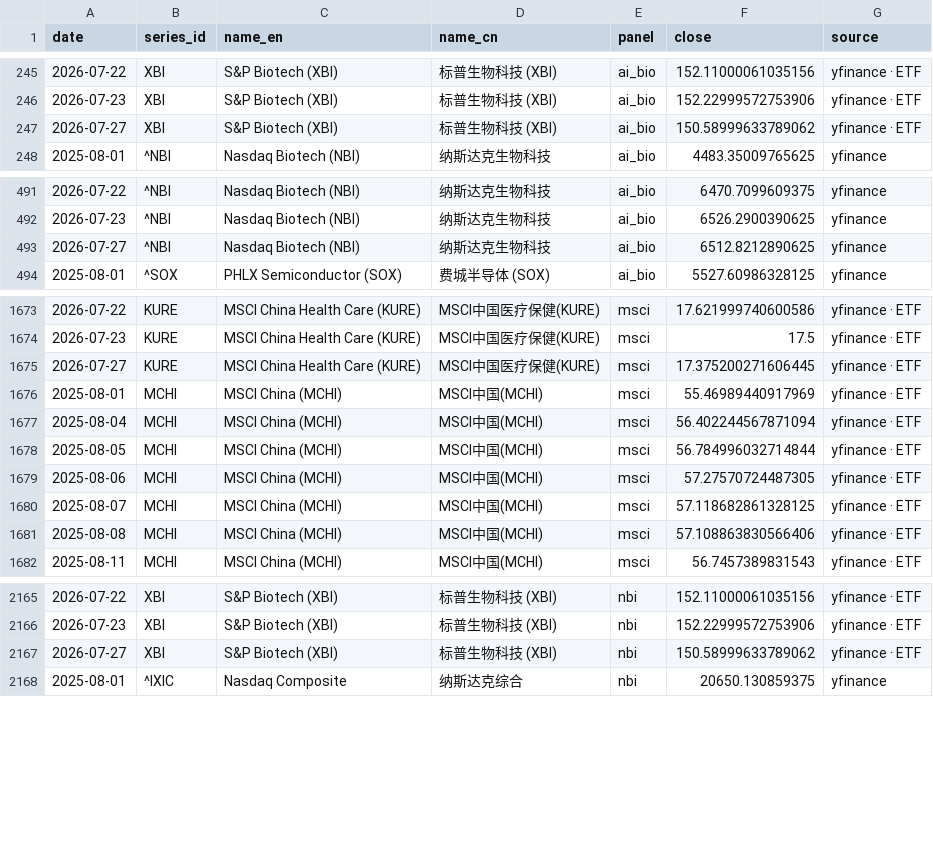
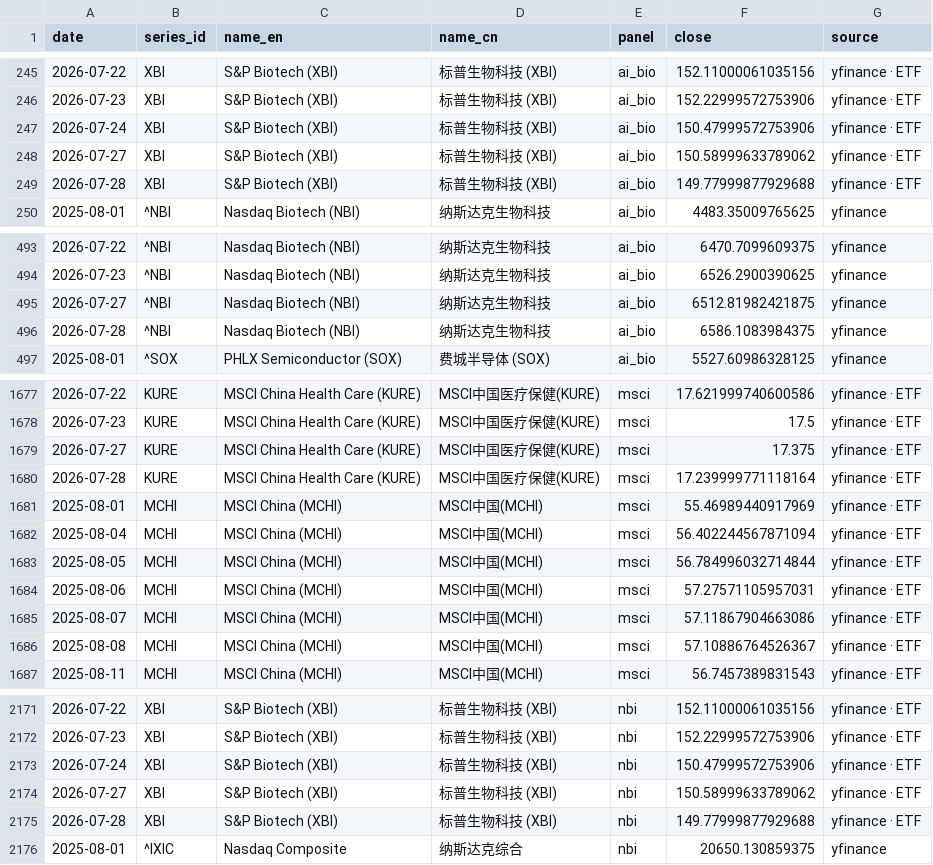
Before and after one commit to chenhongdao2-blip/invest-dashboard, a CSV file: data/external/hc_index_comparison.csv, drawn as a sheet; only a part is shown, gaps mark what is left out; the diff covers the shown part only.

Commit message:
data: public market refresh 2026-07-28 [skip ci]

```diff
--- a/data/external/hc_index_comparison.csv
+++ b/data/external/hc_index_comparison.csv
@@ -246,3 +246,5 @@ date,series_id,name_en,name_cn,panel,close,source
 2026-07-23,XBI,S&P Biotech (XBI),标普生物科技 (XBI),ai_bio,152.22999572753906,yfinance · ETF
+2026-07-24,XBI,S&P Biotech (XBI),标普生物科技 (XBI),ai_bio,150.47999572753906,yfinance · ETF
 2026-07-27,XBI,S&P Biotech (XBI),标普生物科技 (XBI),ai_bio,150.58999633789062,yfinance · ETF
+2026-07-28,XBI,S&P Biotech (XBI),标普生物科技 (XBI),ai_bio,149.77999877929688,yfinance · ETF
 2025-08-01,^NBI,Nasdaq Biotech (NBI),纳斯达克生物科技,ai_bio,4483.35009765625,yfinance
@@ -492,3 +494,4 @@ date,series_id,name_en,name_cn,panel,close,source
 2026-07-23,^NBI,Nasdaq Biotech (NBI),纳斯达克生物科技,ai_bio,6526.2900390625,yfinance
-2026-07-27,^NBI,Nasdaq Biotech (NBI),纳斯达克生物科技,ai_bio,6512.8212890625,yfinance
+2026-07-27,^NBI,Nasdaq Biotech (NBI),纳斯达克生物科技,ai_bio,6512.81982421875,yfinance
+2026-07-28,^NBI,Nasdaq Biotech (NBI),纳斯达克生物科技,ai_bio,6586.1083984375,yfinance
 2025-08-01,^SOX,PHLX Semiconductor (SOX),费城半导体 (SOX),ai_bio,5527.60986328125,yfinance
@@ -1674,3 +1678,4 @@ date,series_id,name_en,name_cn,panel,close,source
 2026-07-23,KURE,MSCI China Health Care (KURE),MSCI中国医疗保健(KURE),msci,17.5,yfinance · ETF
-2026-07-27,KURE,MSCI China Health Care (KURE),MSCI中国医疗保健(KURE),msci,17.375200271606445,yfinance · ETF
+2026-07-27,KURE,MSCI China Health Care (KURE),MSCI中国医疗保健(KURE),msci,17.375,yfinance · ETF
+2026-07-28,KURE,MSCI China Health Care (KURE),MSCI中国医疗保健(KURE),msci,17.239999771118164,yfinance · ETF
 2025-08-01,MCHI,MSCI China (MCHI),MSCI中国(MCHI),msci,55.46989440917969,yfinance · ETF
@@ -1678,5 +1683,5 @@ date,series_id,name_en,name_cn,panel,close,source
 2025-08-05,MCHI,MSCI China (MCHI),MSCI中国(MCHI),msci,56.784996032714844,yfinance · ETF
-2025-08-06,MCHI,MSCI China (MCHI),MSCI中国(MCHI),msci,57.27570724487305,yfinance · ETF
-2025-08-07,MCHI,MSCI China (MCHI),MSCI中国(MCHI),msci,57.118682861328125,yfinance · ETF
-2025-08-08,MCHI,MSCI China (MCHI),MSCI中国(MCHI),msci,57.108863830566406,yfinance · ETF
+2025-08-06,MCHI,MSCI China (MCHI),MSCI中国(MCHI),msci,57.27571105957031,yfinance · ETF
+2025-08-07,MCHI,MSCI China (MCHI),MSCI中国(MCHI),msci,57.11867904663086,yfinance · ETF
+2025-08-08,MCHI,MSCI China (MCHI),MSCI中国(MCHI),msci,57.10886764526367,yfinance · ETF
 2025-08-11,MCHI,MSCI China (MCHI),MSCI中国(MCHI),msci,56.7457389831543,yfinance · ETF
@@ -2166,3 +2172,5 @@ date,series_id,name_en,name_cn,panel,close,source
 2026-07-23,XBI,S&P Biotech (XBI),标普生物科技 (XBI),nbi,152.22999572753906,yfinance · ETF
+2026-07-24,XBI,S&P Biotech (XBI),标普生物科技 (XBI),nbi,150.47999572753906,yfinance · ETF
 2026-07-27,XBI,S&P Biotech (XBI),标普生物科技 (XBI),nbi,150.58999633789062,yfinance · ETF
+2026-07-28,XBI,S&P Biotech (XBI),标普生物科技 (XBI),nbi,149.77999877929688,yfinance · ETF
 2025-08-01,^IXIC,Nasdaq Composite,纳斯达克综合,nbi,20650.130859375,yfinance
```
Also changed, not shown: 5 added rows and 31 edited cells elsewhere in this file, 3 other files.
